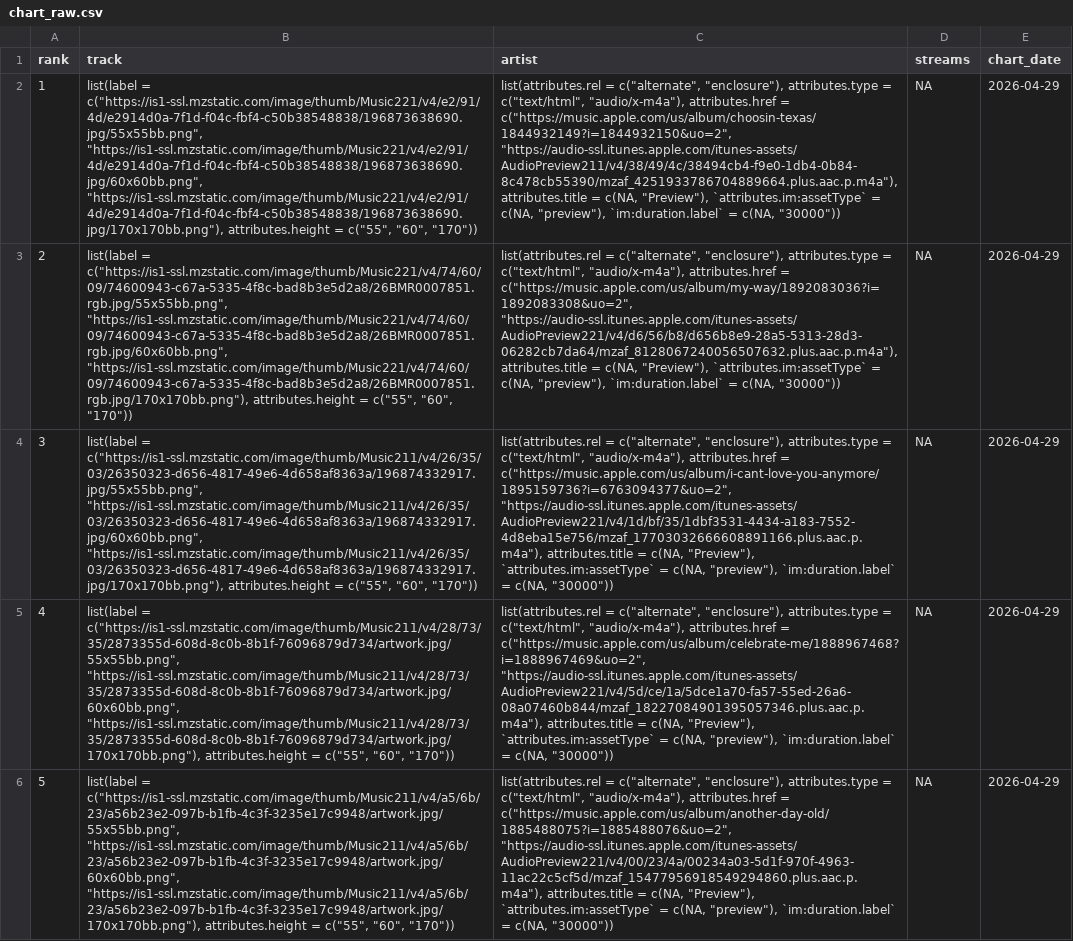
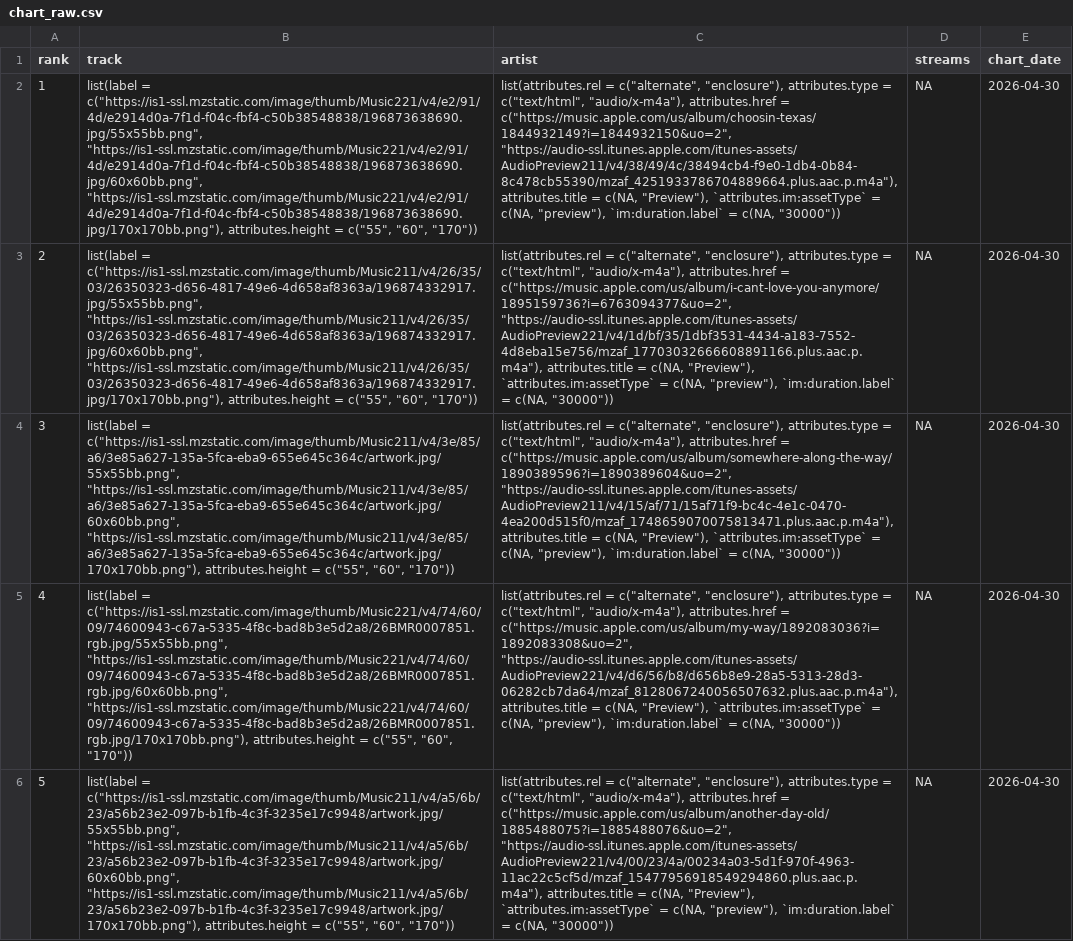
Before and after one commit to NobleXIX/JNH-LyricsDashboard, a CSV file: data_raw/chart_raw.csv, drawn as a sheet; only a part is shown; the diff covers the shown part only; the diff names each change by its address in the sheet, - before the commit and + after, or states it on an @@ line.

```diff
--- a/data_raw/chart_raw.csv
+++ b/data_raw/chart_raw.csv
-E2:E6 (chart_date): 2026-04-29
+E2:E6 (chart_date): 2026-04-30
-B3 (track): list(label = c("https://is1-ssl.mzstatic.com/image/thumb/Music221/v4/74/60/09/74600943-c67a-5335-4f8c-bad8b3e5d2a8/26BMR0007851.rgb.jpg/55x55bb.png", "https://is1-ssl.mzstatic.com/image/thumb/Music221/v4/74/60/09/74600943-c67a-5335-4f8c-bad8b3e5d2a8/26BMR0007851.rgb.jpg/60x60bb.png", "https://is1-ssl.mzstatic.com/image/thumb/Music221/v4/74/60/09/74600943-c67a-5335-4f8c-bad8b3e5d2a8/26BMR0007851.rgb.jpg/170x170bb.png"), attributes.height =…
+B3 (track): list(label = c("https://is1-ssl.mzstatic.com/image/thumb/Music211/v4/26/35/03/26350323-d656-4817-49e6-4d658af8363a/196874332917.jpg/55x55bb.png", "https://is1-ssl.mzstatic.com/image/thumb/Music211/v4/26/35/03/26350323-d656-4817-49e6-4d658af8363a/196874332917.jpg/60x60bb.png", "https://is1-ssl.mzstatic.com/image/thumb/Music211/v4/26/35/03/26350323-d656-4817-49e6-4d658af8363a/196874332917.jpg/170x170bb.png"), attributes.height =…
-C3 (artist): …attributes.href = c("https://music.apple.com/us/album/my-way/1892083036?i=1892083308&uo=2", "https://audio-ssl.itunes.apple.com/itunes-assets/AudioPreview221/v4/d6/56/b8/d656b8e9-28a5-5313-28d3-06282cb7da64/mzaf_8128067240056507632.plus.aac.p.m4a"), attributes.title =…
+C3 (artist): …attributes.href = c("https://music.apple.com/us/album/i-cant-love-you-anymore/1895159736?i=6763094377&uo=2", "https://audio-ssl.itunes.apple.com/itunes-assets/AudioPreview221/v4/1d/bf/35/1dbf3531-4434-a183-7552-4d8eba15e756/mzaf_17703032666608891166.plus.aac.p.m4a"), attributes.title =…
-B4 (track): list(label = c("https://is1-ssl.mzstatic.com/image/thumb/Music211/v4/26/35/03/26350323-d656-4817-49e6-4d658af8363a/196874332917.jpg/55x55bb.png", "https://is1-ssl.mzstatic.com/image/thumb/Music211/v4/26/35/03/26350323-d656-4817-49e6-4d658af8363a/196874332917.jpg/60x60bb.png", "https://is1-ssl.mzstatic.com/image/thumb/Music211/v4/26/35/03/26350323-d656-4817-49e6-4d658af8363a/196874332917.jpg/170x170bb.png"), attributes.height =…
+B4 (track): list(label = c("https://is1-ssl.mzstatic.com/image/thumb/Music211/v4/3e/85/a6/3e85a627-135a-5fca-eba9-655e645c364c/artwork.jpg/55x55bb.png", "https://is1-ssl.mzstatic.com/image/thumb/Music211/v4/3e/85/a6/3e85a627-135a-5fca-eba9-655e645c364c/artwork.jpg/60x60bb.png", "https://is1-ssl.mzstatic.com/image/thumb/Music211/v4/3e/85/a6/3e85a627-135a-5fca-eba9-655e645c364c/artwork.jpg/170x170bb.png"), attributes.height =…
-C4 (artist): …attributes.href = c("https://music.apple.com/us/album/i-cant-love-you-anymore/1895159736?i=6763094377&uo=2", "https://audio-ssl.itunes.apple.com/itunes-assets/AudioPreview221/v4/1d/bf/35/1dbf3531-4434-a183-7552-4d8eba15e756/mzaf_17703032666608891166.plus.aac.p.m4a"), attributes.title =…
+C4 (artist): …attributes.href = c("https://music.apple.com/us/album/somewhere-along-the-way/1890389596?i=1890389604&uo=2", "https://audio-ssl.itunes.apple.com/itunes-assets/AudioPreview211/v4/15/af/71/15af71f9-bc4c-4e1c-0470-4ea200d515f0/mzaf_1748659070075813471.plus.aac.p.m4a"), attributes.title =…
-B5 (track): list(label = c("https://is1-ssl.mzstatic.com/image/thumb/Music211/v4/28/73/35/2873355d-608d-8c0b-8b1f-76096879d734/artwork.jpg/55x55bb.png", "https://is1-ssl.mzstatic.com/image/thumb/Music211/v4/28/73/35/2873355d-608d-8c0b-8b1f-76096879d734/artwork.jpg/60x60bb.png", "https://is1-ssl.mzstatic.com/image/thumb/Music211/v4/28/73/35/2873355d-608d-8c0b-8b1f-76096879d734/artwork.jpg/170x170bb.png"), attributes.height =…
+B5 (track): list(label = c("https://is1-ssl.mzstatic.com/image/thumb/Music221/v4/74/60/09/74600943-c67a-5335-4f8c-bad8b3e5d2a8/26BMR0007851.rgb.jpg/55x55bb.png", "https://is1-ssl.mzstatic.com/image/thumb/Music221/v4/74/60/09/74600943-c67a-5335-4f8c-bad8b3e5d2a8/26BMR0007851.rgb.jpg/60x60bb.png", "https://is1-ssl.mzstatic.com/image/thumb/Music221/v4/74/60/09/74600943-c67a-5335-4f8c-bad8b3e5d2a8/26BMR0007851.rgb.jpg/170x170bb.png"), attributes.height =…
-C5 (artist): …attributes.href = c("https://music.apple.com/us/album/celebrate-me/1888967468?i=1888967469&uo=2", "https://audio-ssl.itunes.apple.com/itunes-assets/AudioPreview221/v4/5d/ce/1a/5dce1a70-fa57-55ed-26a6-08a07460b844/mzaf_18227084901395057346.plus.aac.p.m4a"), attributes.title =…
+C5 (artist): …attributes.href = c("https://music.apple.com/us/album/my-way/1892083036?i=1892083308&uo=2", "https://audio-ssl.itunes.apple.com/itunes-assets/AudioPreview221/v4/d6/56/b8/d656b8e9-28a5-5313-28d3-06282cb7da64/mzaf_8128067240056507632.plus.aac.p.m4a"), attributes.title =…
```
Also changed, not shown: 131 edited cells elsewhere in this file, data_raw/lyrics_raw.csv.
